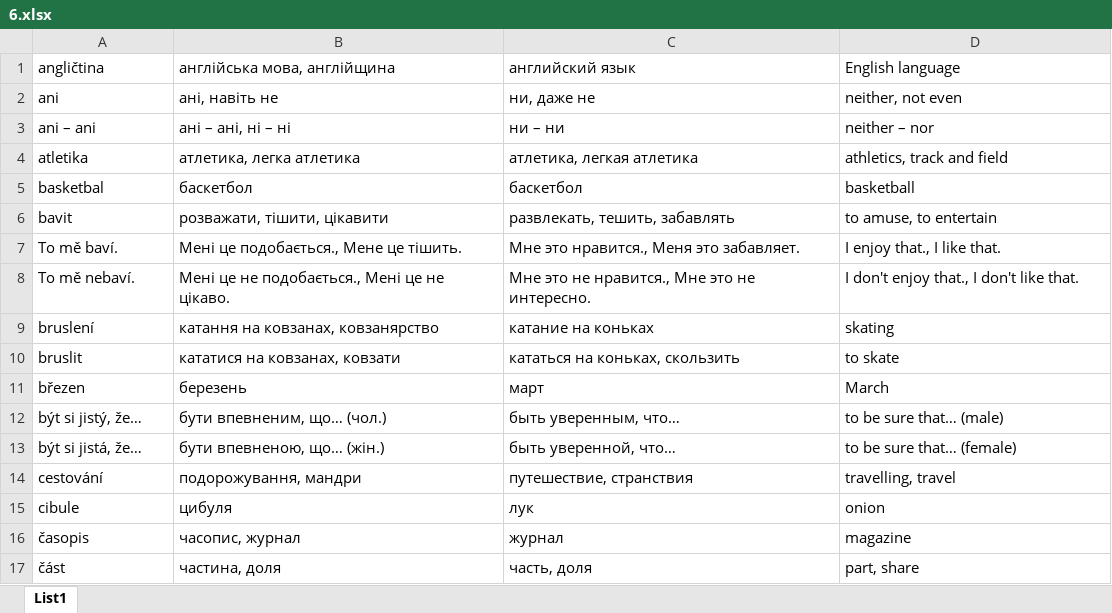
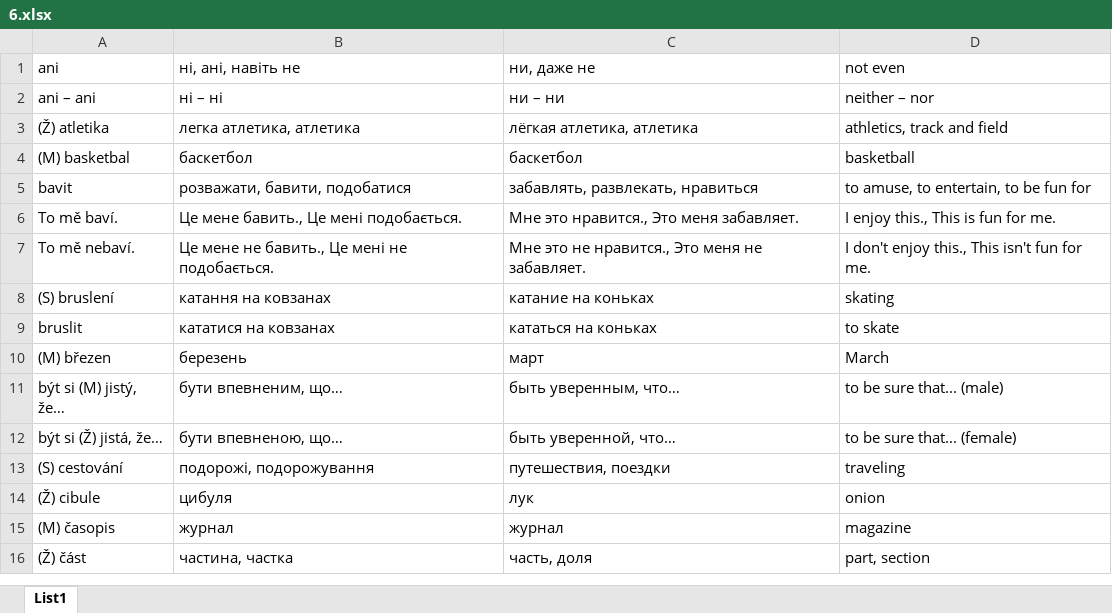
Before and after one commit to DanyloBulavchuk/LearnCZ, an Excel workbook: words_CZ/6.xlsx, sheet List1, drawn as a sheet; only a part is shown; values as stored, in another font and other column widths than the file's, no borders; removed rows and columns are numbered as before the commit, all else as after; the diff covers the shown part only; the diff names each change by its address in the sheet, - before the commit and + after, or states it on an @@ line.

```diff
--- a/words_CZ/6.xlsx (sheet List1)
+++ b/words_CZ/6.xlsx (sheet List1)
-row 1: angličtina | англійська мова, англійщина | английский язык | English language
-B1: ані, навіть не
+B1: ні, ані, навіть не
-D1: neither, not even
+D1: not even
-B2 (ні, ані, навіть не): ані – ані, ні – ні
+B2 (ні, ані, навіть не): ні – ні
-A3 (ani): atletika
+A3 (ani): (Ž) atletika
-B3 (ні, ані, навіть не): атлетика, легка атлетика
+B3 (ні, ані, навіть не): легка атлетика, атлетика
-C3 (ни, даже не): атлетика, легкая атлетика
+C3 (ни, даже не): лёгкая атлетика, атлетика
-A4 (ani): basketbal
+A4 (ani): (M) basketbal
-B5 (ні, ані, навіть не): розважати, тішити, цікавити
+B5 (ні, ані, навіть не): розважати, бавити, подобатися
-C5 (ни, даже не): развлекать, тешить, забавлять
+C5 (ни, даже не): забавлять, развлекать, нравиться
-D5 (not even): to amuse, to entertain
+D5 (not even): to amuse, to entertain, to be fun for
-B6 (ні, ані, навіть не): Мені це подобається., Мене це тішить.
+B6 (ні, ані, навіть не): Це мене бавить., Це мені подобається.
-C6 (ни, даже не): Мне это нравится., Меня это забавляет.
+C6 (ни, даже не): Мне это нравится., Это меня забавляет.
-D6 (not even): I enjoy that., I like that.
+D6 (not even): I enjoy this., This is fun for me.
-B7 (ні, ані, навіть не): Мені це не подобається., Мені це не цікаво.
+B7 (ні, ані, навіть не): Це мене не бавить., Це мені не подобається.
-C7 (ни, даже не): Мне это не нравится., Мне это не интересно.
+C7 (ни, даже не): Мне это не нравится., Это меня не забавляет.
-D7 (not even): I don't enjoy that., I don't like that.
+D7 (not even): I don't enjoy this., This isn't fun for me.
-A8 (ani): bruslení
+A8 (ani): (S) bruslení
-B8 (ні, ані, навіть не): катання на ковзанах, ковзанярство
+B8 (ні, ані, навіть не): катання на ковзанах
-B9 (ні, ані, навіть не): кататися на ковзанах, ковзати
+B9 (ні, ані, навіть не): кататися на ковзанах
-C9 (ни, даже не): кататься на коньках, скользить
+C9 (ни, даже не): кататься на коньках
-A10 (ani): březen
+A10 (ani): (M) březen
-A11 (ani): být si jistý, že…
+A11 (ani): být si (M) jistý, že…
-B11 (ні, ані, навіть не): бути впевненим, що… (чол.)
+B11 (ні, ані, навіть не): бути впевненим, що…
-D11 (not even): to be sure that… (male)
+D11 (not even): to be sure that... (male)
-A12 (ani): být si jistá, že…
+A12 (ani): být si (Ž) jistá, že…
-B12 (ні, ані, навіть не): бути впевненою, що… (жін.)
+B12 (ні, ані, навіть не): бути впевненою, що…
-D12 (not even): to be sure that… (female)
+D12 (not even): to be sure that... (female)
-row 14: cestování | подорожування, мандри | путешествие, странствия | travelling, travel
+row 13: (S) cestování | подорожі, подорожування | путешествия, поездки | traveling
-A14 (ani): cibule
+A14 (ani): (Ž) cibule
-A15 (ani): časopis
+A15 (ani): (M) časopis
-B15 (ні, ані, навіть не): часопис, журнал
+B15 (ні, ані, навіть не): журнал
-row 17: část | частина, доля | часть, доля | part, share
+row 16: (Ž) část | частина, частка | часть, доля | part, section
```
Also changed, not shown: 67 added rows, 67 removed rows and 636 edited cells elsewhere in this sheet, words_CZ/1.xlsx, words_CZ/10.xlsx, 13 other files.
